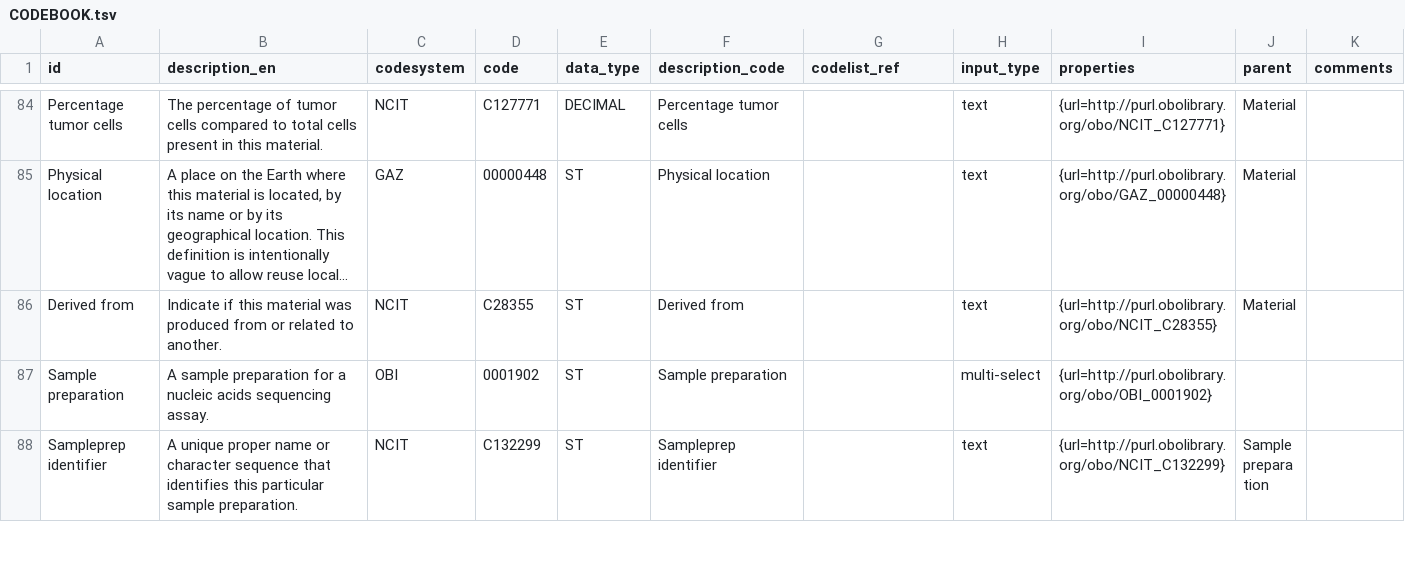
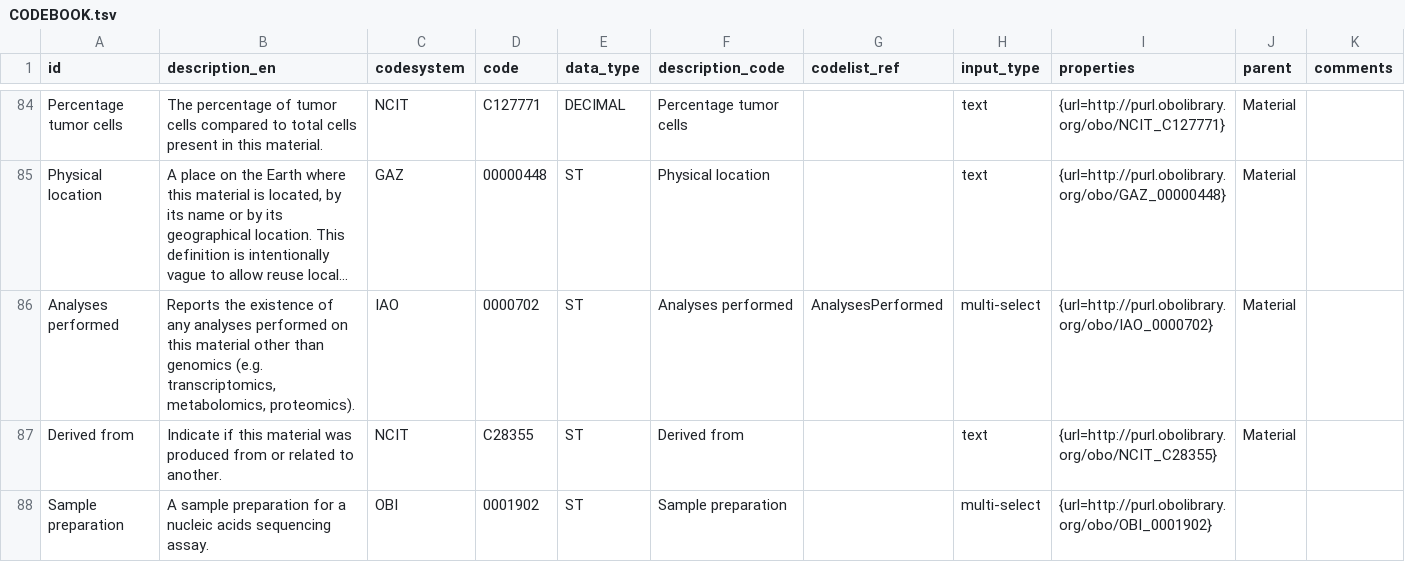
Before and after one commit to fairgenomes/fairgenomes-semantic-model, a TSV file: generated/palga-codebook/CODEBOOK.tsv, drawn as a sheet; only a part is shown, gaps mark what is left out; the shorter side is filled out with more unchanged rows; long unchanged cells end in …; the diff names each change by its address in the sheet, - before the commit and + after, or states it on an @@ line.

```diff
--- a/generated/palga-codebook/CODEBOOK.tsv
+++ b/generated/palga-codebook/CODEBOOK.tsv
+row 86: Analyses performed | Reports the existence of any analyses performed on this material other than genomics (e.g. transcriptomics, metabolomics, proteomics). | IAO | 0000702 | ST | Analyses performed | AnalysesPerformed | multi-select | {url=http://purl.obolibrary.org/obo/IAO_0000702} | Material
```
Also changed, not shown: generated/molgenis-emx/material_attributes.tsv, generated/molgenis-emx2/molgenis.csv, 11 other files.
